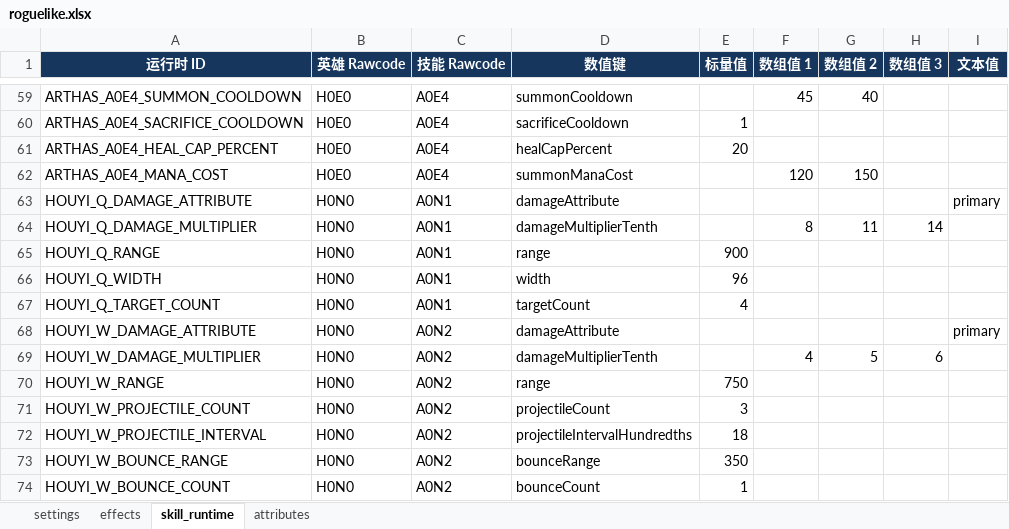
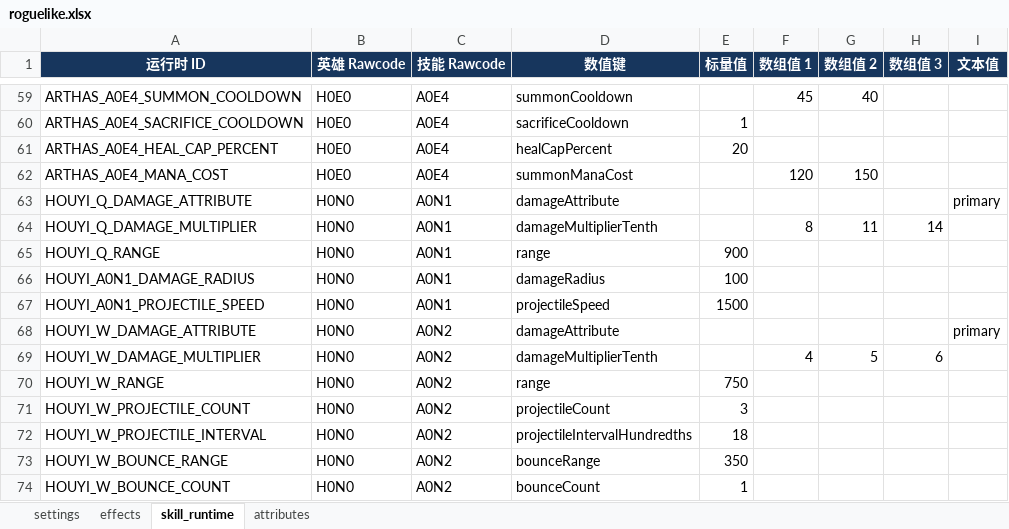
Before and after one commit to dhcoo3/W3C_JIUDOU, an Excel workbook: excelCfg/roguelike.xlsx, sheet skill_runtime, drawn as a sheet; only a part is shown, gaps mark what is left out; values as stored, in another font and other column widths than the file's, no borders; removed rows and columns are numbered as before the commit, all else as after; the diff names each change by its address in the sheet, - before the commit and + after, or states it on an @@ line.

```diff
--- a/excelCfg/roguelike.xlsx (sheet skill_runtime)
+++ b/excelCfg/roguelike.xlsx (sheet skill_runtime)
-row 66: HOUYI_Q_WIDTH | H0N0 | A0N1 | width | 96
-row 67: HOUYI_Q_TARGET_COUNT | H0N0 | A0N1 | targetCount | 4
+row 66: HOUYI_A0N1_DAMAGE_RADIUS | H0N0 | A0N1 | damageRadius | 100
+row 67: HOUYI_A0N1_PROJECTILE_SPEED | H0N0 | A0N1 | projectileSpeed | 1500
```
Also changed, not shown: sheet effects, 16 other files.
